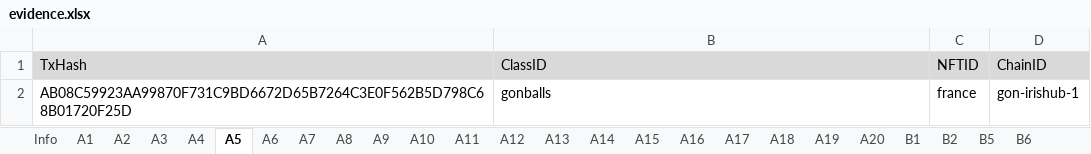
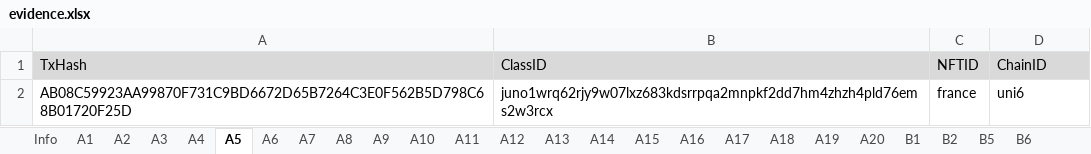
Before and after one commit to game-of-nfts/gon-evidence, an Excel workbook: mahofmahof/evidence.xlsx, sheet A5, drawn as a sheet; values as stored, in another font and other column widths than the file's, no borders; the diff names each change by its address in the sheet, - before the commit and + after, or states it on an @@ line.

Commit message:
Add files via upload

```diff
--- a/mahofmahof/evidence.xlsx (sheet A5)
+++ b/mahofmahof/evidence.xlsx (sheet A5)
-B2 (ClassID): gonballs
+B2 (ClassID): juno1wrq62rjy9w07lxz683kdsrrpqa2mnpkf2dd7hm4zhzh4pld76ems2w3rcx
-D2 (ChainID): gon-irishub-1
+D2 (ChainID): uni6
```
Also changed, not shown: sheet A6.
